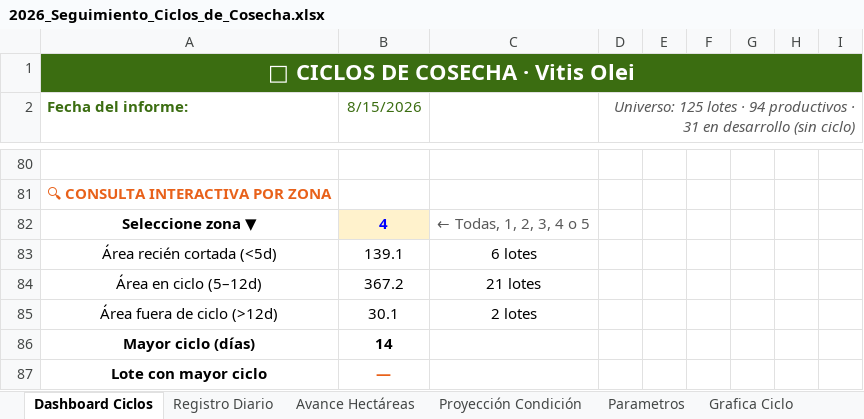
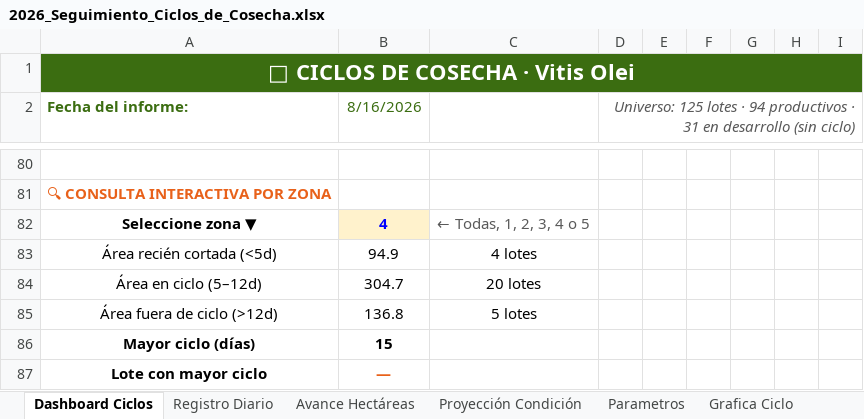
Before and after one commit to diramirez53-sketch/informe-ciclos-vitis, an Excel workbook: 2026_Seguimiento_Ciclos_de_Cosecha.xlsx, sheet Dashboard Ciclos, drawn as a sheet; only a part is shown, gaps mark what is left out; values as stored, in another font and other column widths than the file's, no borders; charts and pictures not drawn; the diff covers the shown part only; the diff names each change by its address in the sheet, - before the commit and + after, or states it on an @@ line.

```diff
--- a/2026_Seguimiento_Ciclos_de_Cosecha.xlsx (sheet Dashboard Ciclos)
+++ b/2026_Seguimiento_Ciclos_de_Cosecha.xlsx (sheet Dashboard Ciclos)
-B2: 8/15/2026
+B2: 8/16/2026
-B83 (8/16/2026): 139.1
+B83 (8/16/2026): 94.9
-C83: 6 lotes
+C83: 4 lotes
-B84 (8/16/2026): 367.2
+B84 (8/16/2026): 304.7
-C84: 21 lotes
+C84: 20 lotes
-B85 (8/16/2026): 30.1
+B85 (8/16/2026): 136.8
-C85: 2 lotes
+C85: 5 lotes
-B86 (8/16/2026): 14
+B86 (8/16/2026): 15
```
Also changed, not shown: 2 added rows, 2 removed rows and 56 edited cells elsewhere in this sheet, sheet Registro Diario, sheet Proyección Condición, sheet Avance Hectáreas, sheet Grafica Ciclo, hidden cells, charts or pictures.
